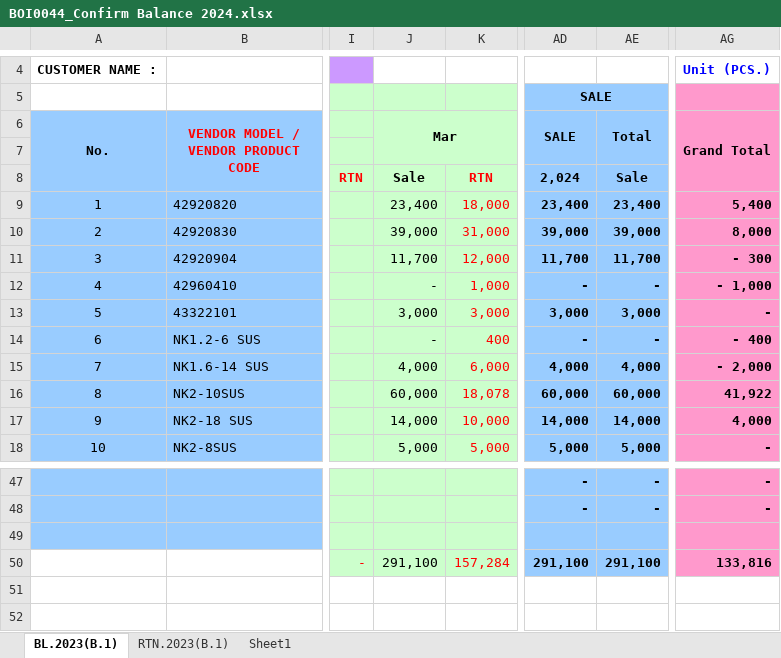
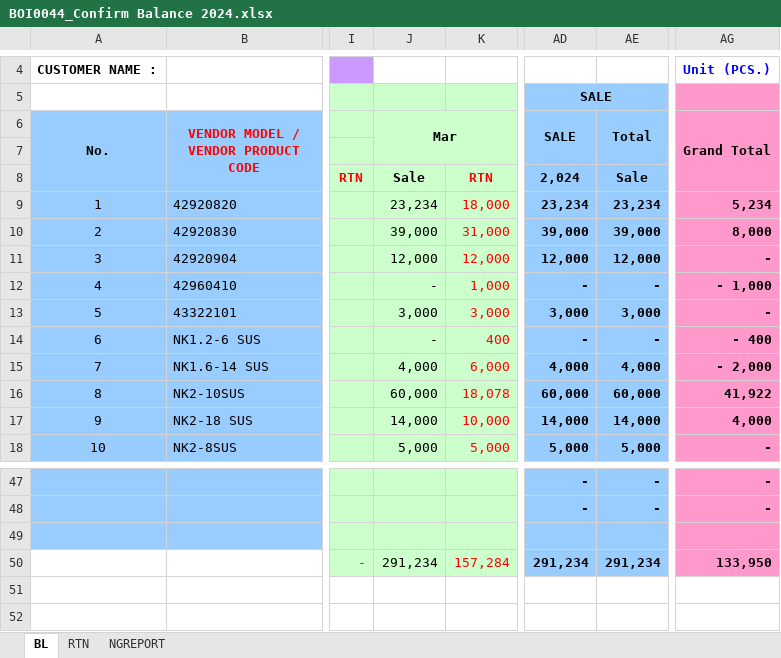
Before and after one commit to phorm1234/php_ci4, an Excel workbook: public/downloads/BOI0044_Confirm Balance 2024.xlsx, sheet BL, drawn as a sheet; only a part is shown, gaps mark what is left out; values as stored, in another font and other column widths than the file's, no borders; the diff names each change by its address in the sheet, - before the commit and + after, or states it on an @@ line.

```diff
--- a/public/downloads/BOI0044_Confirm Balance 2024.xlsx (sheet BL)
+++ b/public/downloads/BOI0044_Confirm Balance 2024.xlsx (sheet BL)
-sheet tab: BL.2023(B.1)
+sheet tab: BL
-sheet tab: RTN.2023(B.1)
+sheet tab: RTN
-sheet tab: Sheet1
+sheet tab: NGREPORT
-J9 (Mar): 23,400
+J9 (Mar): 23,234
-AD9 (SALE): 23,400
+AD9 (SALE): 23,234
-AE9 (Total): 23,400
+AE9 (Total): 23,234
-AG9 (Grand Total): 5,400
+AG9 (Grand Total): 5,234
-J11 (Mar): 11,700
+J11 (Mar): 12,000
-AD11 (SALE): 11,700
+AD11 (SALE): 12,000
-AE11 (Total): 11,700
+AE11 (Total): 12,000
-AG11 (Grand Total): - 300
+AG11 (Grand Total): -
-J50 (Mar): 291,100
+J50 (Mar): 291,234
-AD50 (SALE): 291,100
+AD50 (SALE): 291,234
-AE50 (Total): 291,100
+AE50 (Total): 291,234
-AG50 (Grand Total): 133,816
+AG50 (Grand Total): 133,950
```
Also changed, not shown: sheet NGREPORT, public/downloads/BOI0001_Confirm Balance 2024.xlsx, 19 other files.
